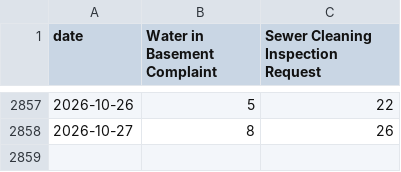
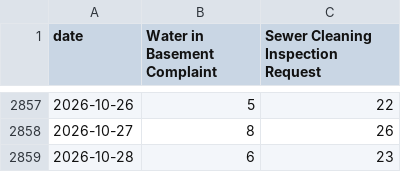
Before and after one commit to proofnotfluff-a11y/Proofnotfluff-pins, a CSV file: docs/chicago-basement-flooding/chicago-basement-flooding-citywide-daily.csv, drawn as a sheet; only a part is shown, gaps mark what is left out; the diff names each change by its address in the sheet, - before the commit and + after, or states it on an @@ line.

Commit message:
Chicago basement flooding calls data 2026-10-29

```diff
--- a/docs/chicago-basement-flooding/chicago-basement-flooding-citywide-daily.csv
+++ b/docs/chicago-basement-flooding/chicago-basement-flooding-citywide-daily.csv
+row 2859: 2026-10-28 | 6 | 23
```
Also changed, not shown: docs/chicago-basement-flooding/chicago-basement-flooding-by-area-month.csv, 3 other files.
